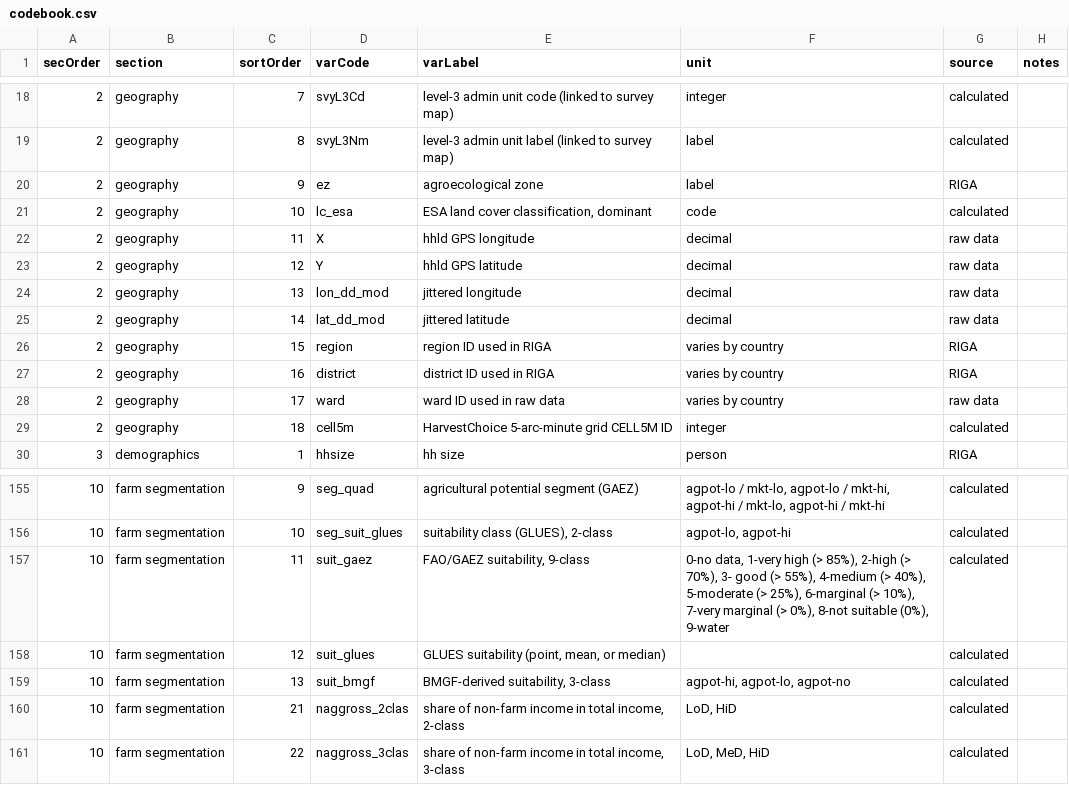
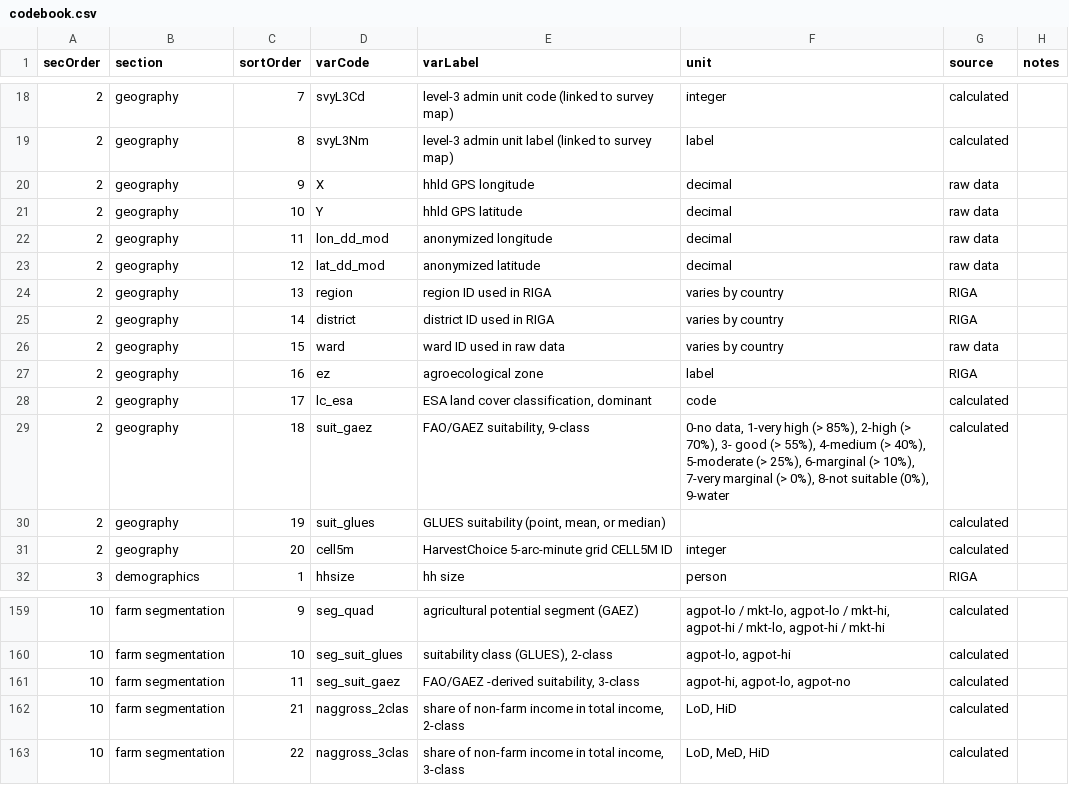
Before and after one commit to mbacou/2017-ispc, a CSV file: data/codebook.csv, drawn as a sheet; only a part is shown, gaps mark what is left out; the diff covers the shown part only.

Commit message:
codebook

```diff
--- a/data/codebook.csv
+++ b/data/codebook.csv
@@ -19,12 +19,14 @@ secOrder,section,sortOrder,varCode,varLabel,unit,source,notes
 2,geography,8,svyL3Nm,level-3 admin unit label (linked to survey map),label,calculated,
-2,geography,9,ez,agroecological zone,label,RIGA,
-2,geography,10,lc_esa,"ESA land cover classification, dominant",code,calculated,
-2,geography,11,X,hhld GPS longitude,decimal,raw data,
-2,geography,12,Y,hhld GPS latitude,decimal,raw data,
-2,geography,13,lon_dd_mod,jittered longitude,decimal,raw data,
-2,geography,14,lat_dd_mod,jittered latitude,decimal,raw data,
-2,geography,15,region,region ID used in RIGA,varies by country,RIGA,
-2,geography,16,district,district ID used in RIGA,varies by country,RIGA,
-2,geography,17,ward,ward ID used in raw data,varies by country,raw data,
-2,geography,18,cell5m,HarvestChoice 5-arc-minute grid CELL5M ID,integer,calculated,
+2,geography,9,X,hhld GPS longitude,decimal,raw data,
+2,geography,10,Y,hhld GPS latitude,decimal,raw data,
+2,geography,11,lon_dd_mod,anonymized longitude,decimal,raw data,
+2,geography,12,lat_dd_mod,anonymized latitude,decimal,raw data,
+2,geography,13,region,region ID used in RIGA,varies by country,RIGA,
+2,geography,14,district,district ID used in RIGA,varies by country,RIGA,
+2,geography,15,ward,ward ID used in raw data,varies by country,raw data,
+2,geography,16,ez,agroecological zone,label,RIGA,
+2,geography,17,lc_esa,"ESA land cover classification, dominant",code,calculated,
+2,geography,18,suit_gaez,"FAO/GAEZ suitability, 9-class","0-no data, 1-very high (> 85%), 2-high (> 70%), 3- good (> 55%), 4-medium (> 40%), 5-moderate (> 25%), 6-marginal (> 10%), 7-very marginal (> 0%), 8-not suitable (0%), 9-water",calculated,
+2,geography,19,suit_glues,"GLUES suitability (point, mean, or median)",,calculated,
+2,geography,20,cell5m,HarvestChoice 5-arc-minute grid CELL5M ID,integer,calculated,
 3,demographics,1,hhsize,hh size,person,RIGA,
@@ -156,5 +160,3 @@ secOrder,section,sortOrder,varCode,varLabel,unit,source,notes
 10,farm segmentation,10,seg_suit_glues,"suitability class (GLUES), 2-class","agpot-lo, agpot-hi",calculated,
-10,farm segmentation,11,suit_gaez,"FAO/GAEZ suitability, 9-class","0-no data, 1-very high (> 85%), 2-high (> 70%), 3- good (> 55%), 4-medium (> 40%), 5-moderate (> 25%), 6-marginal (> 10%), 7-very marginal (> 0%), 8-not suitable (0%), 9-water",calculated,
-10,farm segmentation,12,suit_glues,"GLUES suitability (point, mean, or median)",,calculated,
-10,farm segmentation,13,suit_bmgf,"BMGF-derived suitability, 3-class","agpot-hi, agpot-lo, agpot-no",calculated,
+10,farm segmentation,11,seg_suit_gaez,"FAO/GAEZ -derived suitability, 3-class","agpot-hi, agpot-lo, agpot-no",calculated,
 10,farm segmentation,21,naggross_2clas,"share of non-farm income in total income, 2-class","LoD, HiD",calculated,
```
Also changed, not shown: 2 added rows and 24 edited cells elsewhere in this file, 7 other files.
